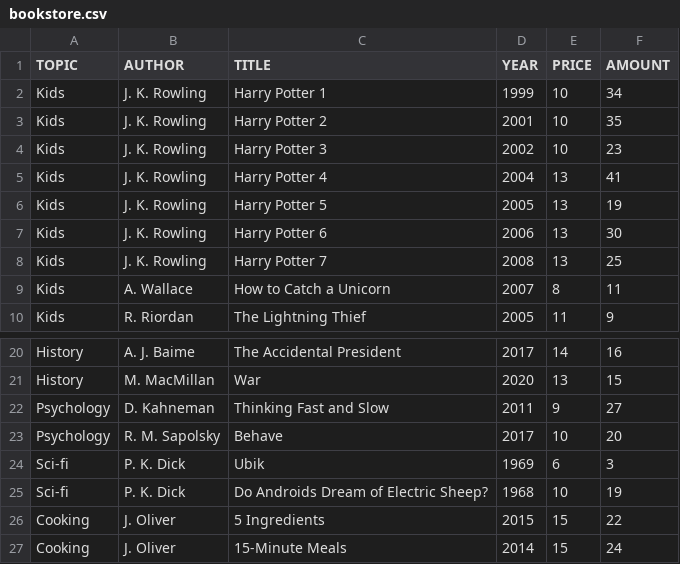
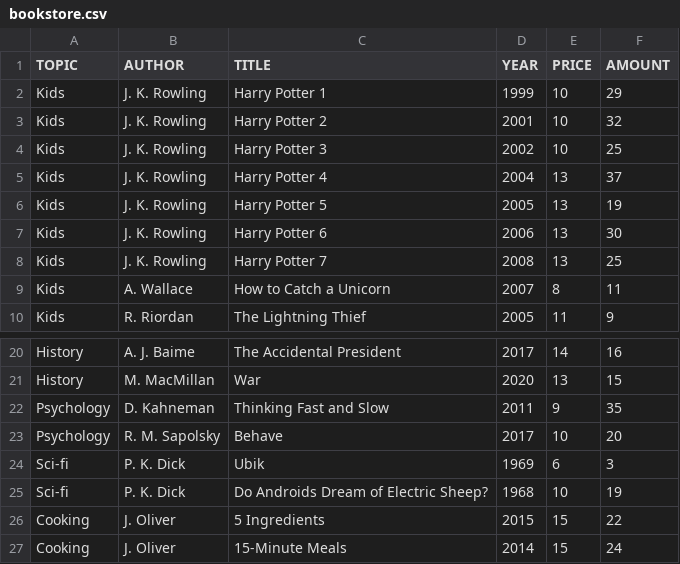
Before and after one commit to faja274/IRF_Project, a CSV file: beadando_dwmk81/bookstore.csv, drawn as a sheet; only a part is shown, gaps mark what is left out; the diff names each change by its address in the sheet, - before the commit and + after, or states it on an @@ line.

```diff
--- a/beadando_dwmk81/bookstore.csv
+++ b/beadando_dwmk81/bookstore.csv
-F2 (AMOUNT): 34
+F2 (AMOUNT): 29
-F3 (AMOUNT): 35
+F3 (AMOUNT): 32
-F4 (AMOUNT): 23
+F4 (AMOUNT): 25
-F5 (AMOUNT): 41
+F5 (AMOUNT): 37
-F22 (AMOUNT): 27
+F22 (AMOUNT): 35
```
Also changed, not shown: 5 other files.
